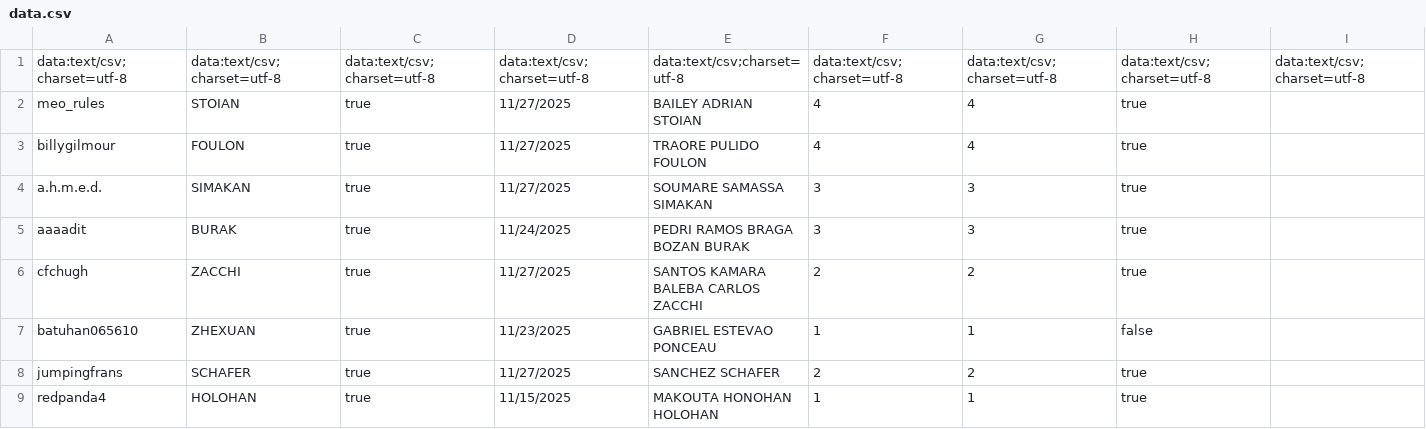
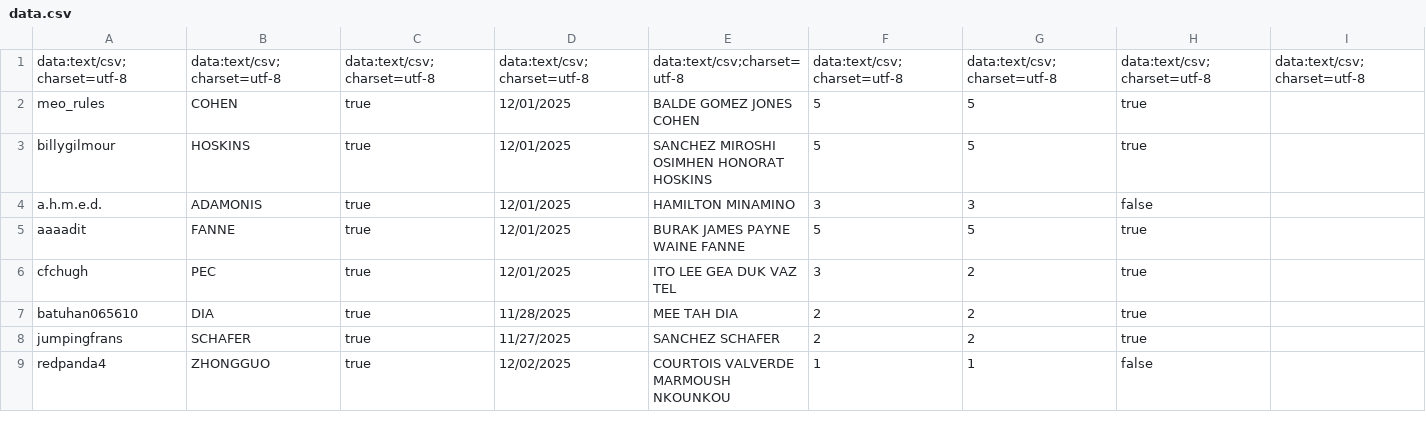
Before and after one commit to meorules/Discord-Bot, a CSV file: Wordle/data.csv, drawn as a sheet; only a part is shown; the diff covers the shown part only; the diff names each change by its address in the sheet, - before the commit and + after, or states it on an @@ line.

```diff
--- a/Wordle/data.csv
+++ b/Wordle/data.csv
-B2: STOIAN
+B2: COHEN
-D2:D4: 11/27/2025
+D2:D4: 12/01/2025
-E2: BAILEY ADRIAN STOIAN
+E2: BALDE GOMEZ JONES COHEN
-F2:F3: 4
+F2:F3: 5
-G2:G3: 4
+G2:G3: 5
-B3: FOULON
+B3: HOSKINS
-E3: TRAORE PULIDO FOULON
+E3: SANCHEZ MIROSHI OSIMHEN HONORAT HOSKINS
-B4: SIMAKAN
+B4: ADAMONIS
-E4: SOUMARE SAMASSA SIMAKAN
+E4: HAMILTON MINAMINO
-H4: true
+H4: false
-B5: BURAK
+B5: FANNE
-D5: 11/24/2025
+D5: 12/01/2025
-E5: PEDRI RAMOS BRAGA BOZAN BURAK
+E5: BURAK JAMES PAYNE WAINE FANNE
-F5: 3
+F5: 5
-G5: 3
+G5: 5
-B6: ZACCHI
+B6: PEC
-D6: 11/27/2025
+D6: 12/01/2025
-E6: SANTOS KAMARA BALEBA CARLOS ZACCHI
+E6: ITO LEE GEA DUK VAZ TEL
-F6: 2
+F6: 3
-B7: ZHEXUAN
+B7: DIA
-D7: 11/23/2025
+D7: 11/28/2025
-E7: GABRIEL ESTEVAO PONCEAU
+E7: MEE TAH DIA
-F7: 1
+F7: 2
-G7: 1
+G7: 2
-H7: false
+H7: true
-B9: HOLOHAN
+B9: ZHONGGUO
-D9: 11/15/2025
+D9: 12/02/2025
-E9: MAKOUTA HONOHAN HOLOHAN
+E9: COURTOIS VALVERDE MARMOUSH NKOUNKOU
-H9: true
+H9: false
```
Also changed, not shown: 2 added rows and 25 edited cells elsewhere in this file, 20 other files.
